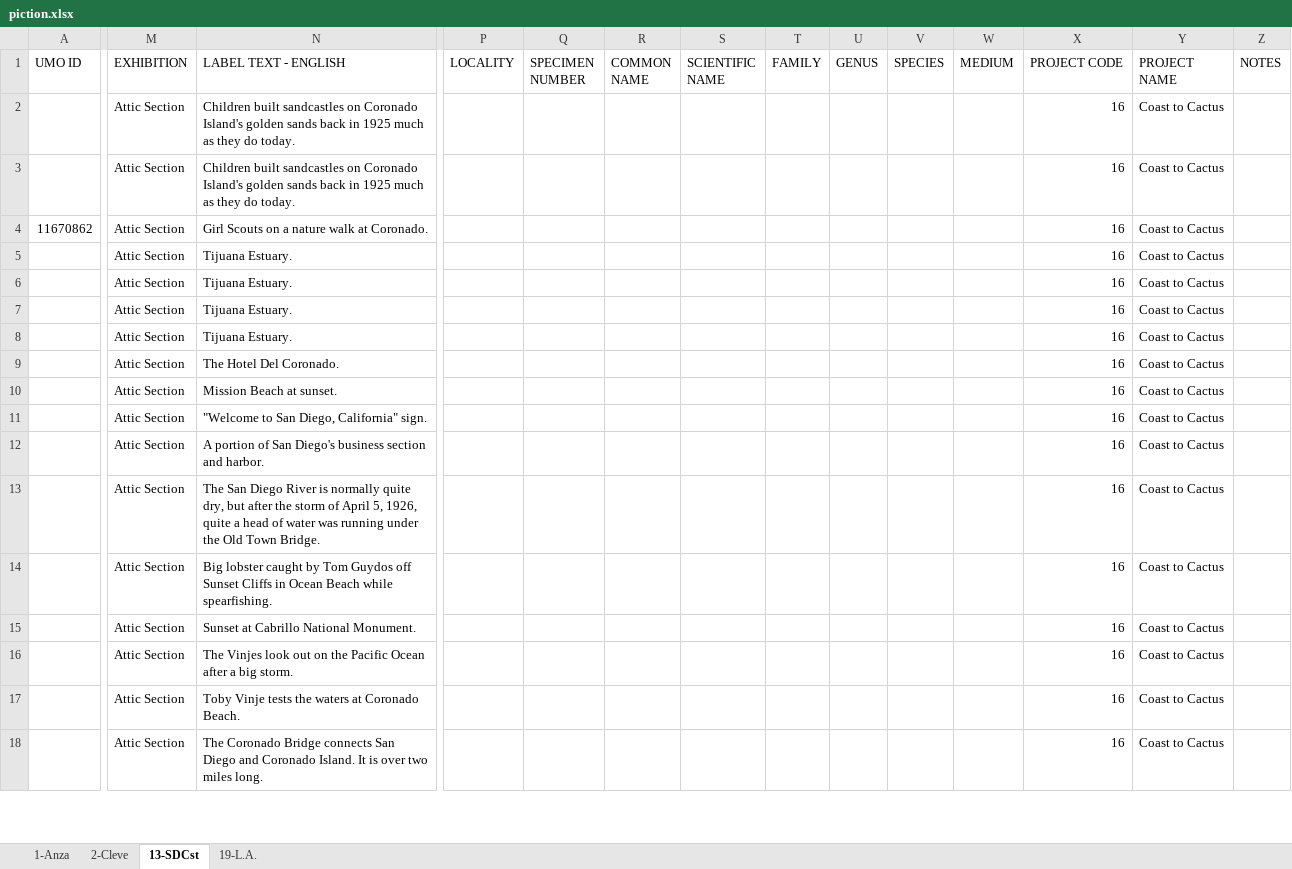
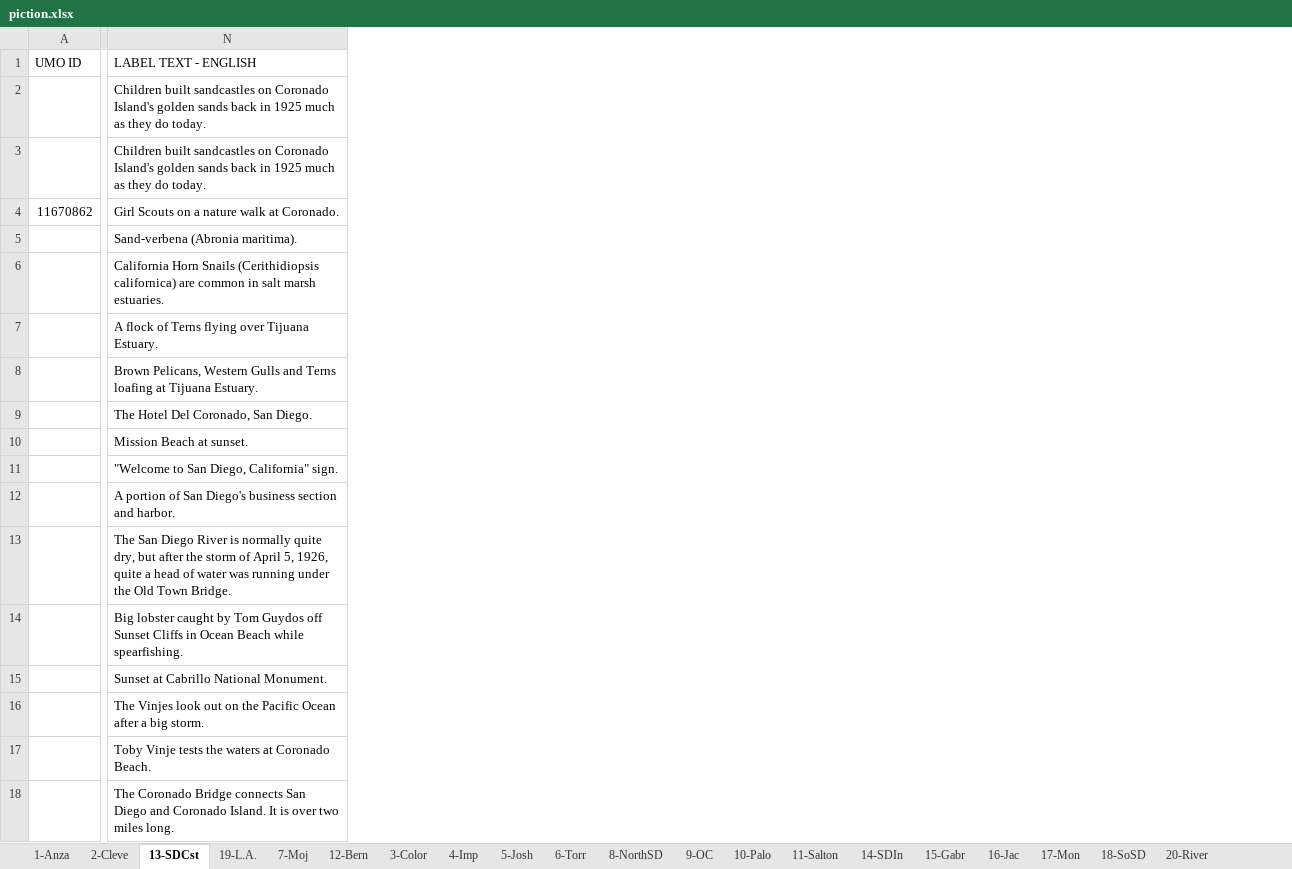
Before and after one commit to scimusmn/sd-scrapbook, an Excel workbook: data/piction.xlsx, sheet 13-SDCst, drawn as a sheet; only a part is shown, gaps mark what is left out; values as stored, in another font and other column widths than the file's, no cell formats; removed rows and columns are numbered as before the commit, all else as after; the diff covers the shown part only; the diff names each change by its address in the sheet, - before the commit and + after, or states it on an @@ line.

```diff
--- a/data/piction.xlsx (sheet 13-SDCst)
+++ b/data/piction.xlsx (sheet 13-SDCst)
+sheet tab: 7-Moj
+sheet tab: 12-Bern
+sheet tab: 3-Color
+sheet tab: 4-Imp
+sheet tab: 5-Josh
+sheet tab: 6-Torr
+sheet tab: 8-NorthSD
+sheet tab: 9-OC
+sheet tab: 10-Palo
+sheet tab: 11-Salton
+sheet tab: 14-SDIn
+sheet tab: 15-Gabr
+sheet tab: 16-Jac
+sheet tab: 17-Mon
+sheet tab: 18-SoSD
+sheet tab: 20-River
@@ column M (EXHIBITION) hidden, rows 2-18: all Attic Section @@
@@ column P (LOCALITY) hidden, empty @@
@@ column Q (SPECIMEN NUMBER) hidden, empty @@
@@ column R (COMMON NAME) hidden, empty @@
@@ column S (SCIENTIFIC NAME) hidden, empty @@
@@ column T (FAMILY) hidden, empty @@
-column U (GENUS), empty
-column V (SPECIES), empty
-column W (MEDIUM), empty
-column X (PROJECT CODE), rows 2-18: all 16
-column Y (PROJECT NAME), rows 2-18: all Coast to Cactus
-column Z (NOTES), empty
-N5 (LABEL TEXT - ENGLISH): Tijuana Estuary.
+N5 (LABEL TEXT - ENGLISH): Sand-verbena (Abronia maritima).
-N6 (LABEL TEXT - ENGLISH): Tijuana Estuary.
+N6 (LABEL TEXT - ENGLISH): California Horn Snails (Cerithidiopsis californica) are common in salt marsh estuaries.
-N7 (LABEL TEXT - ENGLISH): Tijuana Estuary.
+N7 (LABEL TEXT - ENGLISH): A flock of Terns flying over Tijuana Estuary.
-N8 (LABEL TEXT - ENGLISH): Tijuana Estuary.
+N8 (LABEL TEXT - ENGLISH): Brown Pelicans, Western Gulls and Terns loafing at Tijuana Estuary.
-N9 (LABEL TEXT - ENGLISH): The Hotel Del Coronado.
+N9 (LABEL TEXT - ENGLISH): The Hotel Del Coronado, San Diego.
```
Also changed, not shown: 2 removed rows and 83 edited cells elsewhere in this sheet, sheet 2-Cleve, sheet 19-L.A., sheet 1-Anza, other sheet tabs, cell formats, hidden cells, 2 other files.
